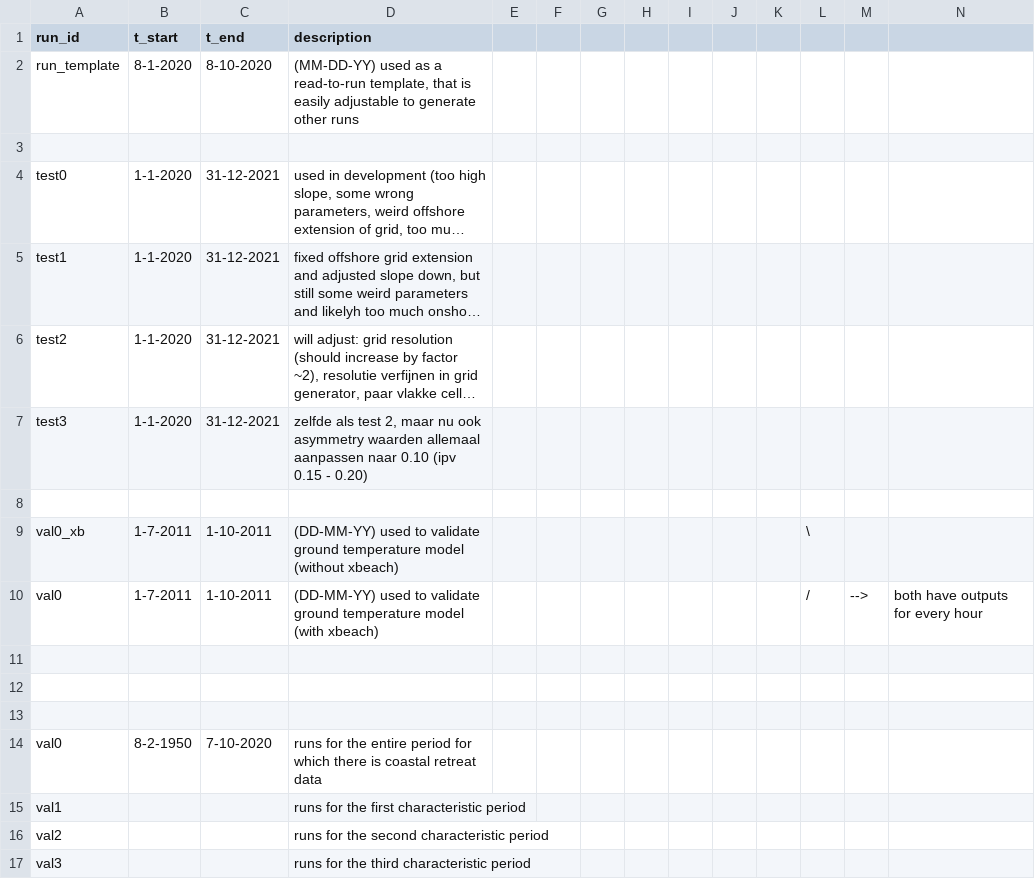
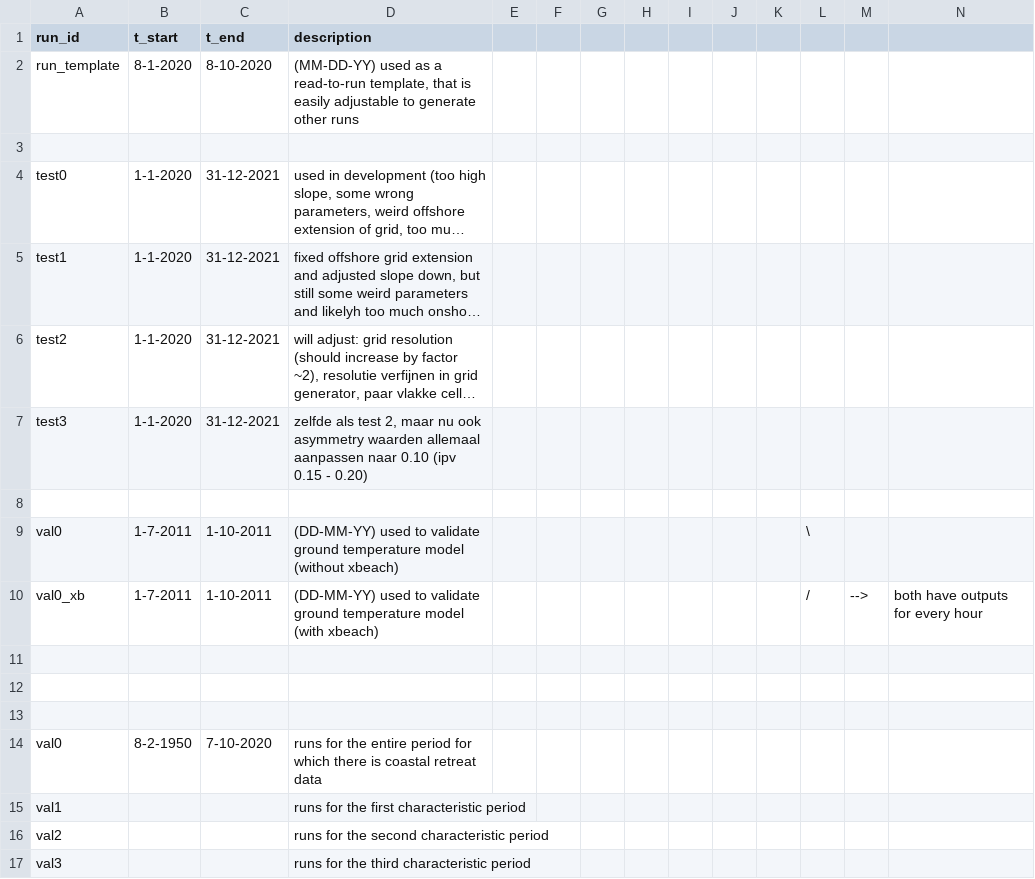
Before and after one commit to khdebruijn/thermo-morphological-model, a CSV file: runs/overview_runs.csv, drawn as a sheet; only a part is shown; long unchanged cells end in ….

Commit message:
Update overview_runs.csv

```diff
--- a/runs/overview_runs.csv
+++ b/runs/overview_runs.csv
@@ -8,4 +8,4 @@ test3;1-1-2020;31-12-2021;zelfde als test 2, maar nu ook asymmetry waarden allem
 ;;;;;;;;;;;;;
-val0_xb;1-7-2011;1-10-2011;(DD-MM-YY) used to validate ground temperature model (without xbeach);;;;;;;;\;;
-val0;1-7-2011;1-10-2011;(DD-MM-YY) used to validate ground temperature model (with xbeach);;;;;;;;/;-->;both have outputs for every hour
+val0;1-7-2011;1-10-2011;(DD-MM-YY) used to validate ground temperature model (without xbeach);;;;;;;;\;;
+val0_xb;1-7-2011;1-10-2011;(DD-MM-YY) used to validate ground temperature model (with xbeach);;;;;;;;/;-->;both have outputs for every hour
 ;;;;;;;;;;;;;
```
